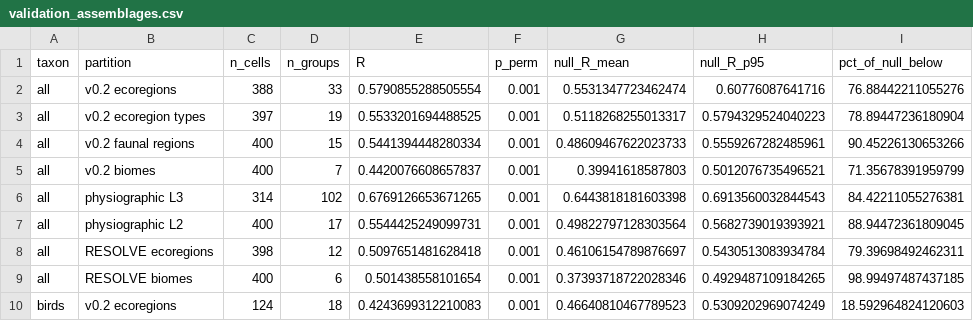
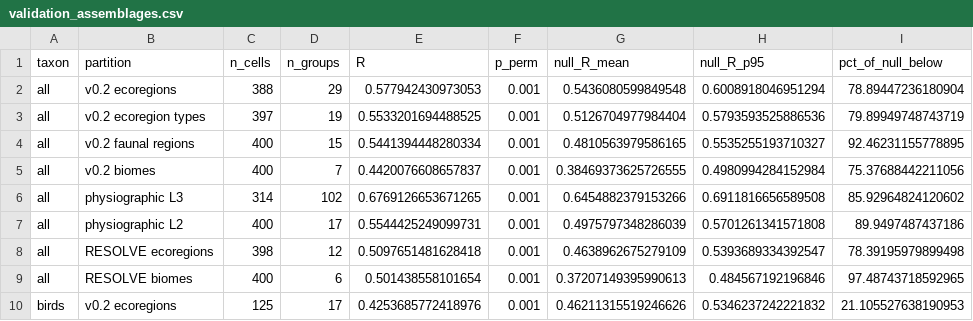
Before and after one commit to AsasHusain/Ecoregions, a CSV file: outputs/validation_assemblages.csv, drawn as a sheet; only a part is shown; the diff covers the shown part only.

```diff
--- a/outputs/validation_assemblages.csv
+++ b/outputs/validation_assemblages.csv
@@ -1,10 +1,10 @@
 taxon,partition,n_cells,n_groups,R,p_perm,null_R_mean,null_R_p95,pct_of_null_below
-all,v0.2 ecoregions,388,33,0.5790855288505554,0.001,0.5531347723462474,0.60776087641716,76.88442211055276
-all,v0.2 ecoregion types,397,19,0.5533201694488525,0.001,0.5118268255013317,0.5794329524040223,78.89447236180904
-all,v0.2 faunal regions,400,15,0.5441394448280334,0.001,0.48609467622023733,0.5559267282485961,90.45226130653266
-all,v0.2 biomes,400,7,0.4420076608657837,0.001,0.39941618587803,0.5012076735496521,71.35678391959799
-all,physiographic L3,314,102,0.6769126653671265,0.001,0.6443818181603398,0.6913560032844543,84.42211055276381
-all,physiographic L2,400,17,0.5544425249099731,0.001,0.49822797128303564,0.5682739019393921,88.94472361809045
-all,RESOLVE ecoregions,398,12,0.5097651481628418,0.001,0.46106154789876697,0.5430513083934784,79.39698492462311
-all,RESOLVE biomes,400,6,0.501438558101654,0.001,0.37393718722028346,0.4929487109184265,98.99497487437185
-birds,v0.2 ecoregions,124,18,0.4243699312210083,0.001,0.46640810467789523,0.5309202969074249,18.592964824120603
+all,v0.2 ecoregions,388,29,0.577942430973053,0.001,0.5436080599849548,0.6008918046951294,78.89447236180904
+all,v0.2 ecoregion types,397,19,0.5533201694488525,0.001,0.5126704977984404,0.5793593525886536,79.89949748743719
+all,v0.2 faunal regions,400,15,0.5441394448280334,0.001,0.4810563979586165,0.5535255193710327,92.46231155778895
+all,v0.2 biomes,400,7,0.4420076608657837,0.001,0.38469373625726555,0.4980994284152984,75.37688442211056
+all,physiographic L3,314,102,0.6769126653671265,0.001,0.6454882379153266,0.6911816656589508,85.92964824120602
+all,physiographic L2,400,17,0.5544425249099731,0.001,0.4975797348286039,0.5701261341571808,89.9497487437186
+all,RESOLVE ecoregions,398,12,0.5097651481628418,0.001,0.4638962675279109,0.5393689334392547,78.39195979899498
+all,RESOLVE biomes,400,6,0.501438558101654,0.001,0.37207149395990613,0.484567192196846,97.48743718592965
+birds,v0.2 ecoregions,125,17,0.4253685772418976,0.001,0.46211315519246626,0.5346237242221832,21.105527638190953
```
Also changed, not shown: 45 edited cells elsewhere in this file, outputs/ecoregions.csv, outputs/validation_resolve.csv, 13 other files.
